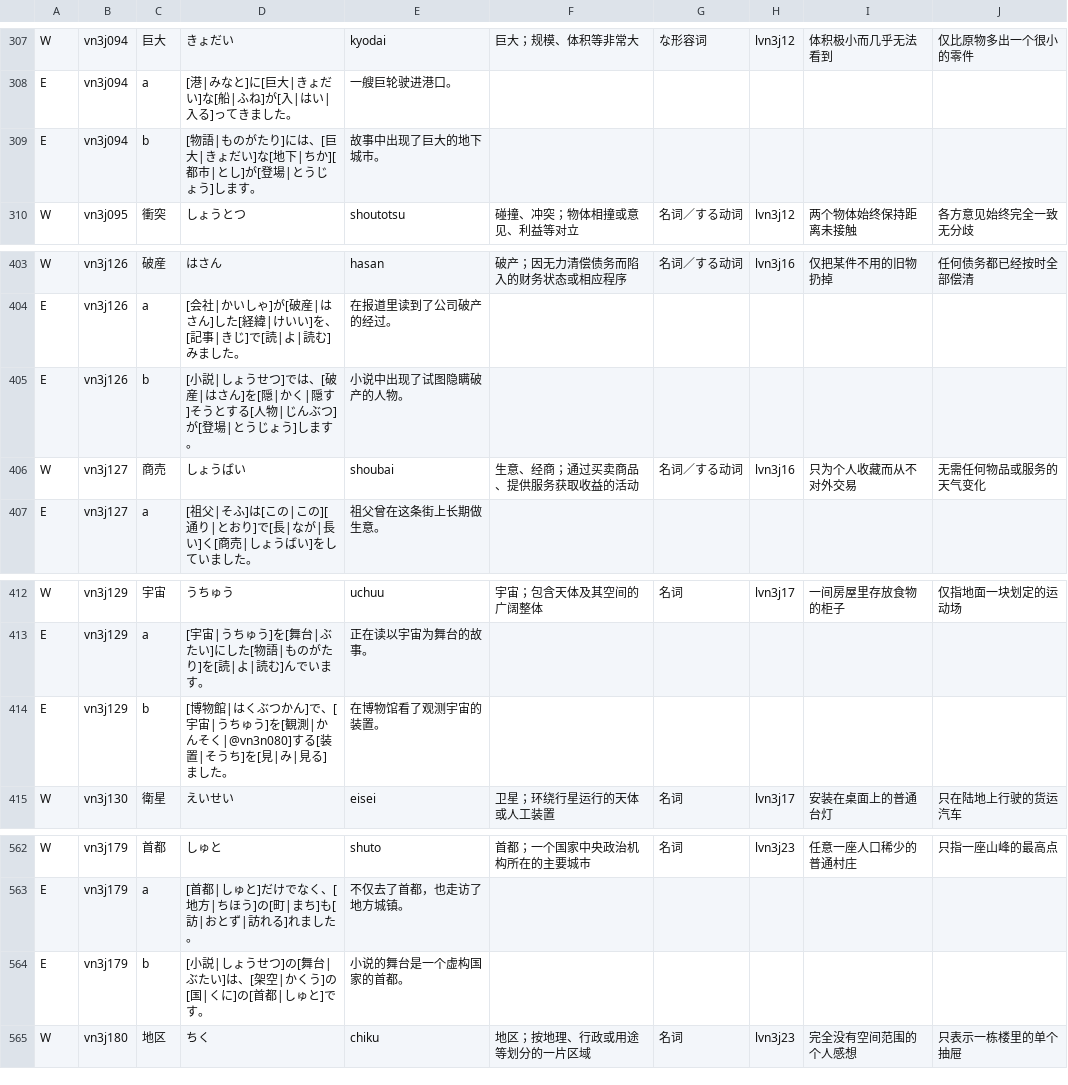
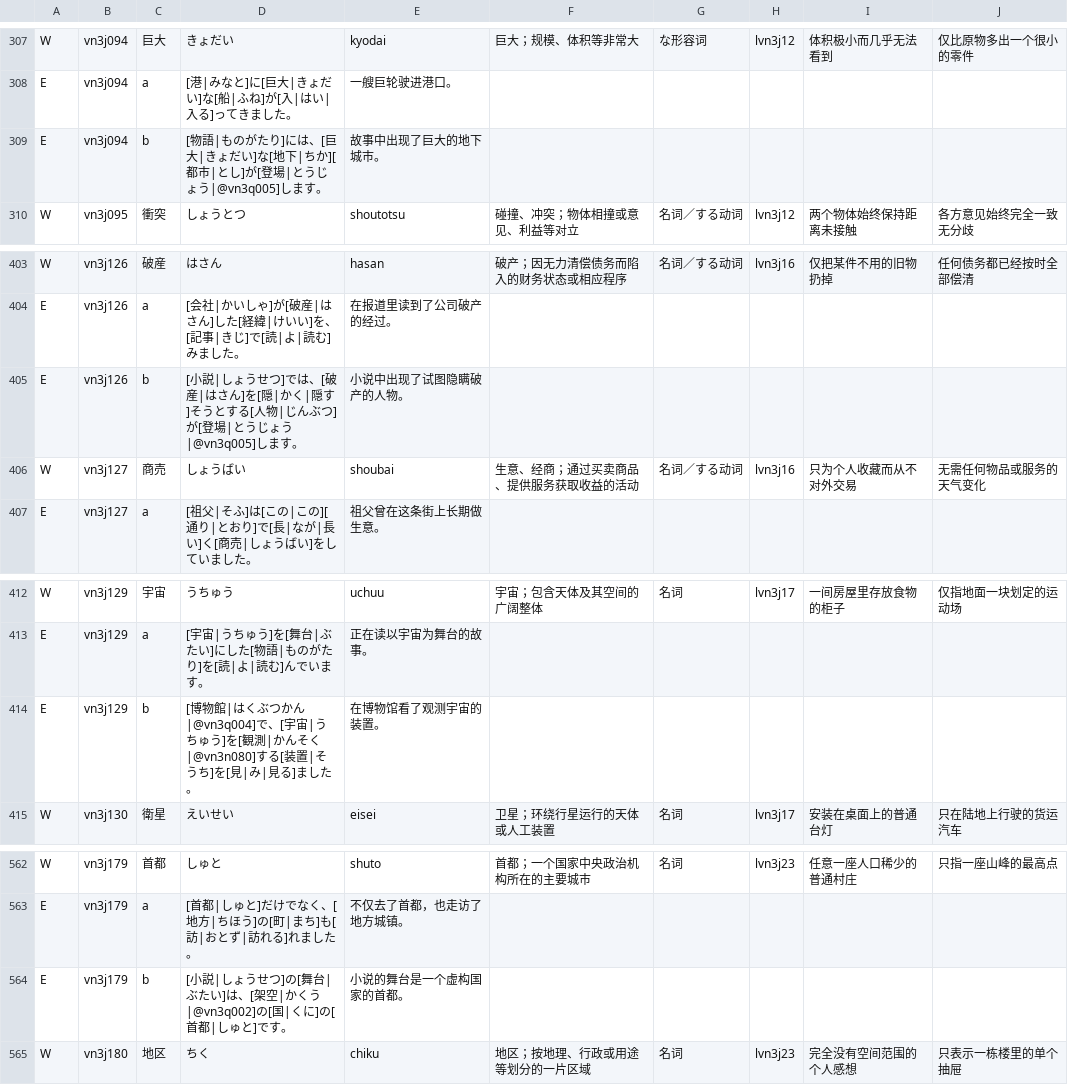
Before and after one commit to CJY-C/jplearn, a TSV file: content/authoring/n3-condition-and-perspective-words.tsv, drawn as a sheet; only a part is shown, gaps mark what is left out.

```diff
--- a/content/authoring/n3-condition-and-perspective-words.tsv
+++ b/content/authoring/n3-condition-and-perspective-words.tsv
@@ -308,3 +308,3 @@ W	vn3j094	巨大	きょだい	kyodai	巨大；规模、体积等非常大	な形
 E	vn3j094	a	[港|みなと]に[巨大|きょだい]な[船|ふね]が[入|はい|入る]ってきました。	一艘巨轮驶进港口。
-E	vn3j094	b	[物語|ものがたり]には、[巨大|きょだい]な[地下|ちか][都市|とし]が[登場|とうじょう]します。	故事中出现了巨大的地下城市。
+E	vn3j094	b	[物語|ものがたり]には、[巨大|きょだい]な[地下|ちか][都市|とし]が[登場|とうじょう|@vn3q005]します。	故事中出现了巨大的地下城市。
 W	vn3j095	衝突	しょうとつ	shoutotsu	碰撞、冲突；物体相撞或意见、利益等对立	名词／する动词	lvn3j12	两个物体始终保持距离未接触	各方意见始终完全一致无分歧
@@ -404,3 +404,3 @@ W	vn3j126	破産	はさん	hasan	破产；因无力清偿债务而陷入的财
 E	vn3j126	a	[会社|かいしゃ]が[破産|はさん]した[経緯|けいい]を、[記事|きじ]で[読|よ|読む]みました。	在报道里读到了公司破产的经过。
-E	vn3j126	b	[小説|しょうせつ]では、[破産|はさん]を[隠|かく|隠す]そうとする[人物|じんぶつ]が[登場|とうじょう]します。	小说中出现了试图隐瞒破产的人物。
+E	vn3j126	b	[小説|しょうせつ]では、[破産|はさん]を[隠|かく|隠す]そうとする[人物|じんぶつ]が[登場|とうじょう|@vn3q005]します。	小说中出现了试图隐瞒破产的人物。
 W	vn3j127	商売	しょうばい	shoubai	生意、经商；通过买卖商品、提供服务获取收益的活动	名词／する动词	lvn3j16	只为个人收藏而从不对外交易	无需任何物品或服务的天气变化
@@ -413,3 +413,3 @@ W	vn3j129	宇宙	うちゅう	uchuu	宇宙；包含天体及其空间的广阔
 E	vn3j129	a	[宇宙|うちゅう]を[舞台|ぶたい]にした[物語|ものがたり]を[読|よ|読む]んでいます。	正在读以宇宙为舞台的故事。
-E	vn3j129	b	[博物館|はくぶつかん]で、[宇宙|うちゅう]を[観測|かんそく|@vn3n080]する[装置|そうち]を[見|み|見る]ました。	在博物馆看了观测宇宙的装置。
+E	vn3j129	b	[博物館|はくぶつかん|@vn3q004]で、[宇宙|うちゅう]を[観測|かんそく|@vn3n080]する[装置|そうち]を[見|み|見る]ました。	在博物馆看了观测宇宙的装置。
 W	vn3j130	衛星	えいせい	eisei	卫星；环绕行星运行的天体或人工装置	名词	lvn3j17	安装在桌面上的普通台灯	只在陆地上行驶的货运汽车
@@ -563,3 +563,3 @@ W	vn3j179	首都	しゅと	shuto	首都；一个国家中央政治机构所在
 E	vn3j179	a	[首都|しゅと]だけでなく、[地方|ちほう]の[町|まち]も[訪|おとず|訪れる]れました。	不仅去了首都，也走访了地方城镇。
-E	vn3j179	b	[小説|しょうせつ]の[舞台|ぶたい]は、[架空|かくう]の[国|くに]の[首都|しゅと]です。	小说的舞台是一个虚构国家的首都。
+E	vn3j179	b	[小説|しょうせつ]の[舞台|ぶたい]は、[架空|かくう|@vn3q002]の[国|くに]の[首都|しゅと]です。	小说的舞台是一个虚构国家的首都。
 W	vn3j180	地区	ちく	chiku	地区；按地理、行政或用途等划分的一片区域	名词	lvn3j23	完全没有空间范围的个人感想	只表示一栋楼里的单个抽屉
```
Also changed, not shown: content/authoring/n3-reading-and-event-words.tsv, content/authoring/n3-relations-and-causes-words.tsv, 35 other files.
